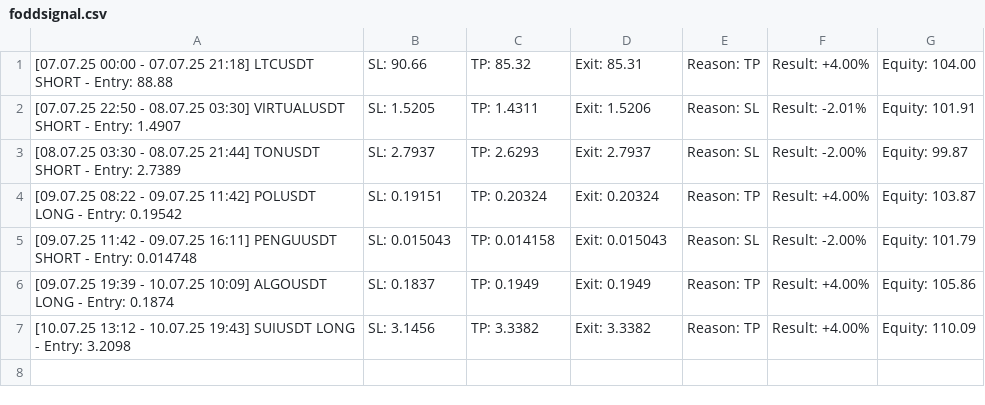
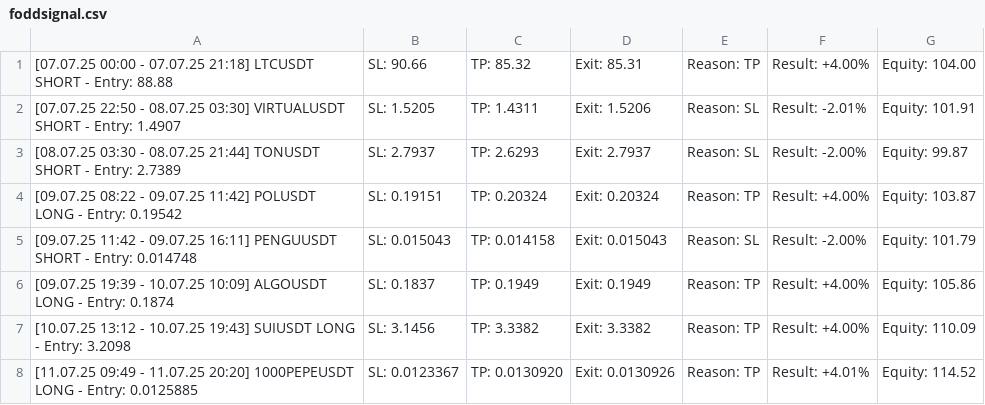
Before and after one commit to vFODD/FODDSIGNAL, a CSV file: foddsignal.csv, drawn as a sheet; the diff names each change by its address in the sheet, - before the commit and + after, or states it on an @@ line.

```diff
--- a/foddsignal.csv
+++ b/foddsignal.csv
+row 8: [11.07.25 09:49 - 11.07.25 20:20] 1000PEPEUSDT LONG - Entry: 0.0125885 | SL: 0.0123367 | TP: 0.0130920 | Exit: 0.0130926 | Reason: TP | Result: +4.01% | Equity: 114.52
```
Also changed, not shown: foddv2.csv.
